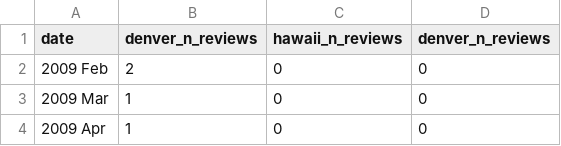
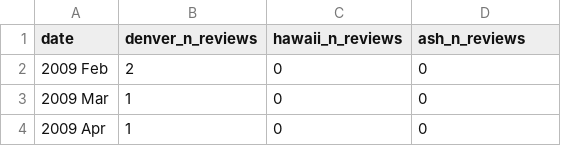
Before and after one commit to sgray38/Time_Series_Final, a CSV file: Final/merged_df.csv, drawn as a sheet; only a part is shown.

Commit message:
Fixed Column Name

```diff
--- a/Final/merged_df.csv
+++ b/Final/merged_df.csv
@@ -1,2 +1,2 @@
-"date","denver_n_reviews","hawaii_n_reviews","denver_n_reviews"
+"date","denver_n_reviews","hawaii_n_reviews","ash_n_reviews"
 2009 Feb,2,0,0
```
